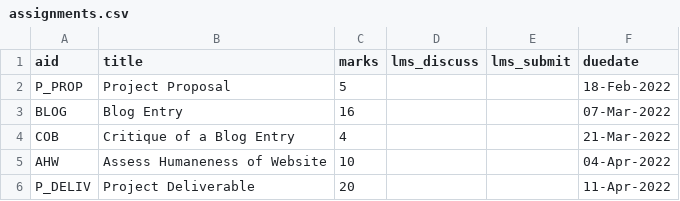
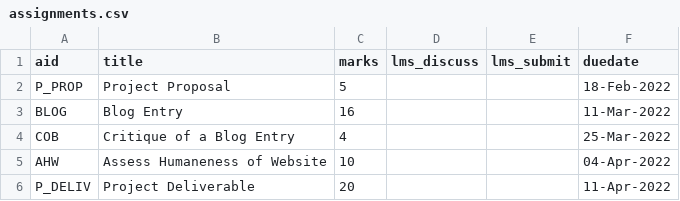
Before and after one commit to dhhepting/dhhepting.github.io, a CSV file: _data/teaching/CS-280/202210/assignments.csv, drawn as a sheet.

```diff
--- a/_data/teaching/CS-280/202210/assignments.csv
+++ b/_data/teaching/CS-280/202210/assignments.csv
@@ -2,4 +2,4 @@ aid,title,marks,lms_discuss,lms_submit,duedate
 P_PROP,"Project Proposal",5,,,18-Feb-2022
-BLOG,"Blog Entry",16,,,07-Mar-2022
-COB,"Critique of a Blog Entry",4,,,21-Mar-2022
+BLOG,"Blog Entry",16,,,11-Mar-2022
+COB,"Critique of a Blog Entry",4,,,25-Mar-2022
 AHW,"Assess Humaneness of Website",10,,,04-Apr-2022
```
Also changed, not shown: _data/teaching/CS-280/202210/media.csv, 14 other files.
